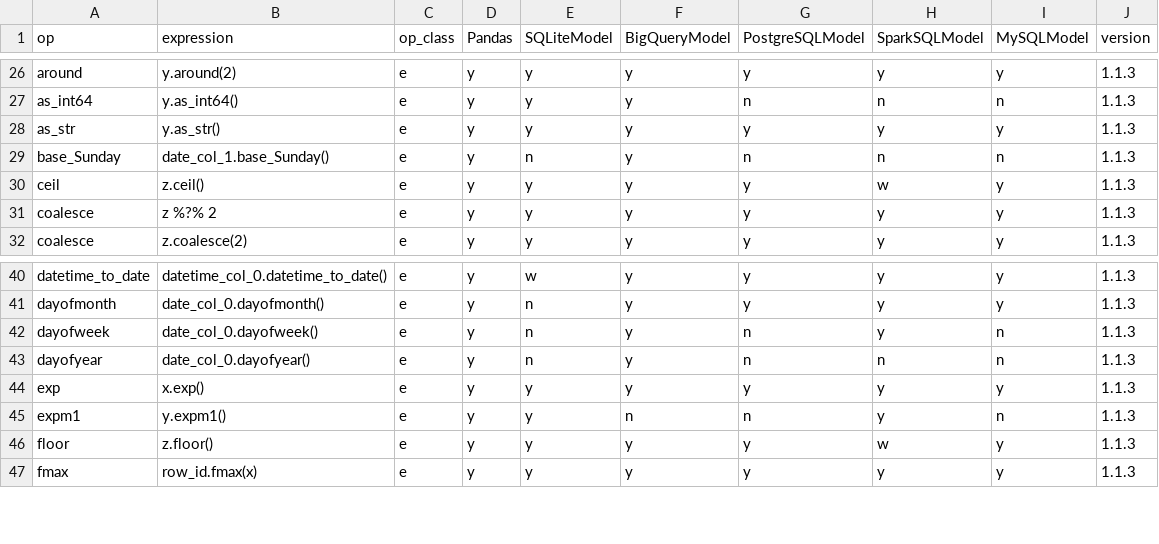
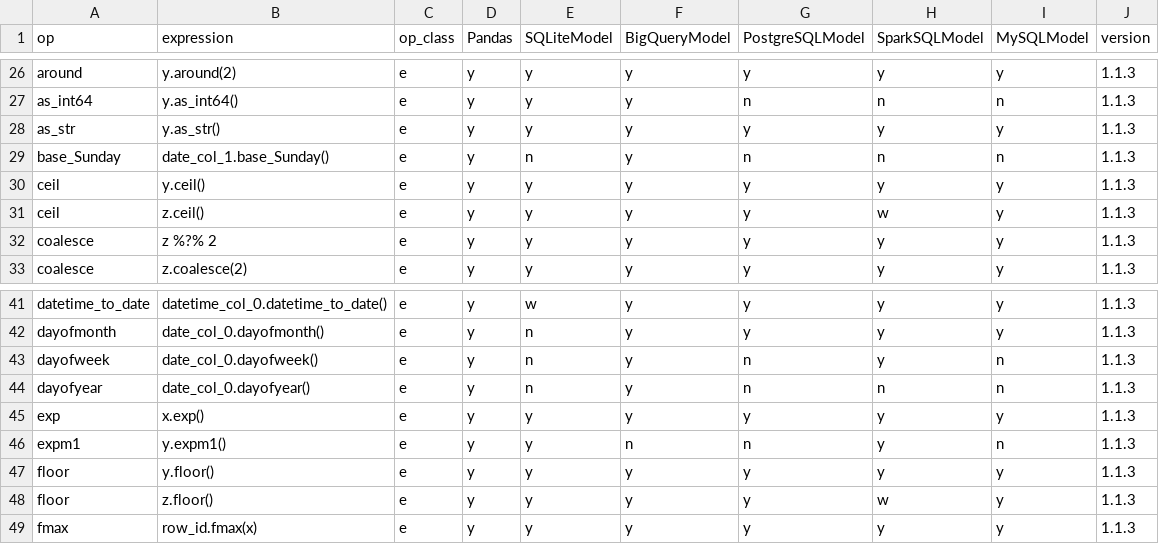
Before and after one commit to WinVector/data_algebra, a CSV file: Examples/Methods/op_catalog.csv, drawn as a sheet; only a part is shown, gaps mark what is left out; the diff names each change by its address in the sheet, - before the commit and + after, or states it on an @@ line.

Commit message:
run down difference for floor/ceil on Spark

```diff
--- a/Examples/Methods/op_catalog.csv
+++ b/Examples/Methods/op_catalog.csv
+row 30: ceil | y.ceil() | e | y | y | y | y | y | y | 1.1.3
+row 47: floor | y.floor() | e | y | y | y | y | y | y | 1.1.3
```
Also changed, not shown: 3 other files.
